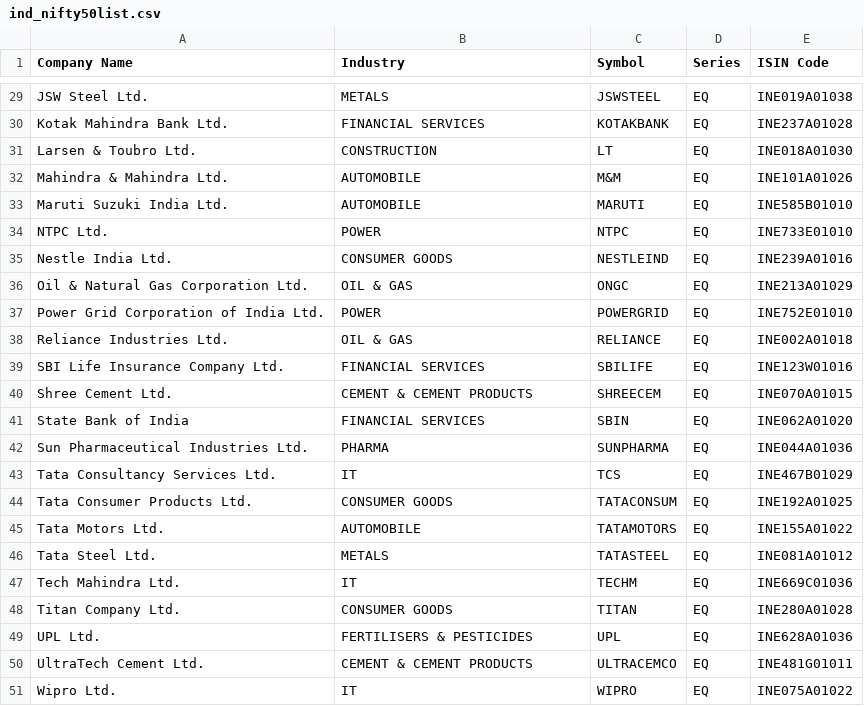
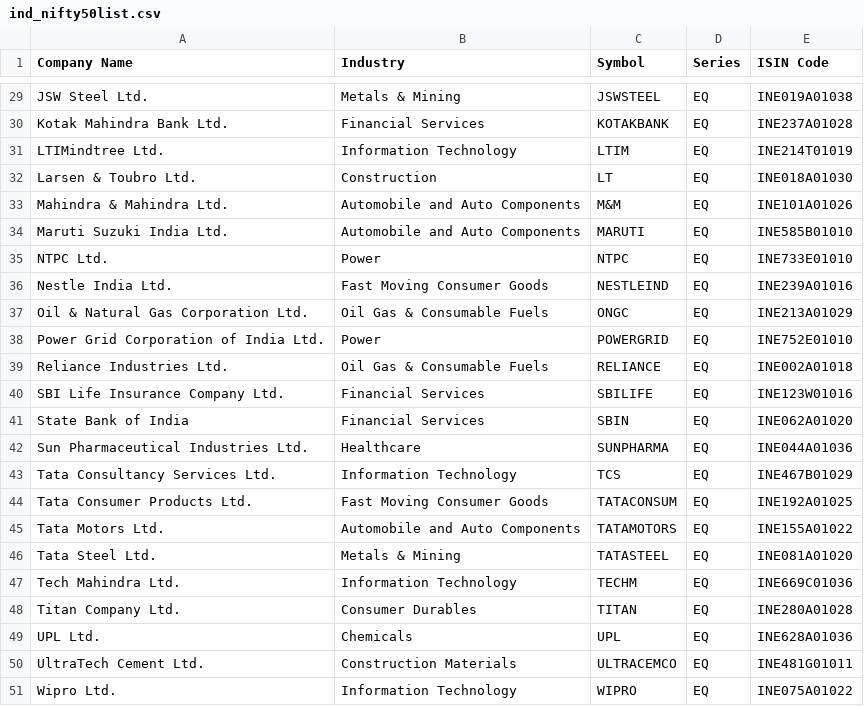
Before and after one commit to anirbanghoshsbi/data, a CSV file: ind_nifty50list.csv, drawn as a sheet; only a part is shown, gaps mark what is left out; removed rows and columns are numbered as before the commit, all else as after; the diff covers the shown part only; the diff names each change by its address in the sheet, - before the commit and + after, or states it on an @@ line.

```diff
--- a/ind_nifty50list.csv
+++ b/ind_nifty50list.csv
-B29 (Industry): METALS
+B29 (Industry): Metals & Mining
-B30 (Industry): FINANCIAL SERVICES
+B30 (Industry): Financial Services
+row 31: LTIMindtree Ltd. | Information Technology | LTIM | EQ | INE214T01019
-B32 (Industry): CONSTRUCTION
+B32 (Industry): Construction
-B33:B34 (Industry): AUTOMOBILE
+B33:B34 (Industry): Automobile and Auto Components
-B35 (Industry): POWER
+B35 (Industry): Power
-B36 (Industry): CONSUMER GOODS
+B36 (Industry): Fast Moving Consumer Goods
-B37 (Industry): OIL & GAS
+B37 (Industry): Oil Gas & Consumable Fuels
-B38 (Industry): POWER
+B38 (Industry): Power
-B39 (Industry): OIL & GAS
+B39 (Industry): Oil Gas & Consumable Fuels
-B40 (Industry): FINANCIAL SERVICES
+B40 (Industry): Financial Services
-row 40: Shree Cement Ltd. | CEMENT & CEMENT PRODUCTS | SHREECEM | EQ | INE070A01015
-B41 (Industry): FINANCIAL SERVICES
+B41 (Industry): Financial Services
-B42 (Industry): PHARMA
+B42 (Industry): Healthcare
-B43 (Industry): IT
+B43 (Industry): Information Technology
-B44 (Industry): CONSUMER GOODS
+B44 (Industry): Fast Moving Consumer Goods
-B45 (Industry): AUTOMOBILE
+B45 (Industry): Automobile and Auto Components
-B46 (Industry): METALS
+B46 (Industry): Metals & Mining
-E46 (ISIN Code): INE081A01012
+E46 (ISIN Code): INE081A01020
-B47 (Industry): IT
+B47 (Industry): Information Technology
-B48 (Industry): CONSUMER GOODS
+B48 (Industry): Consumer Durables
-B49 (Industry): FERTILISERS & PESTICIDES
+B49 (Industry): Chemicals
-B50 (Industry): CEMENT & CEMENT PRODUCTS
+B50 (Industry): Construction Materials
-B51 (Industry): IT
+B51 (Industry): Information Technology
```
Also changed, not shown: 2 added rows, 2 removed rows and 26 edited cells elsewhere in this file.
